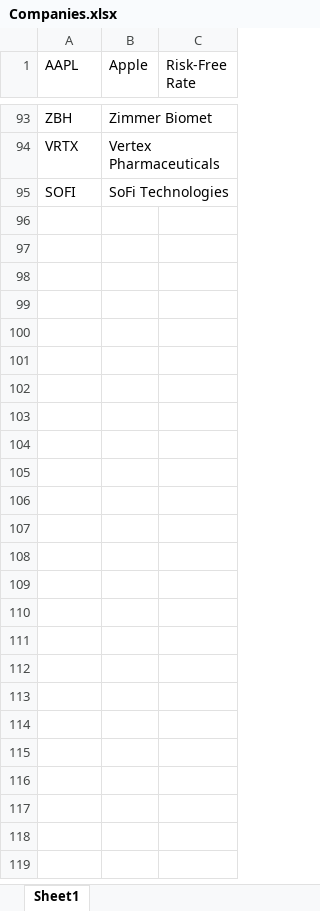
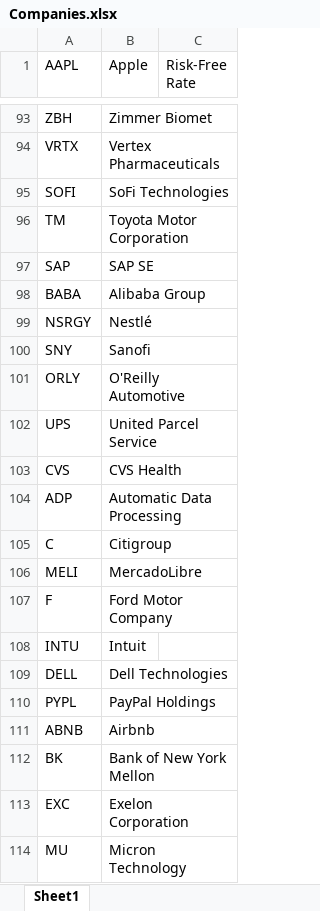
Before and after one commit to Physics555553479/SaniWeb, an Excel workbook: Companies.xlsx, sheet Sheet1, drawn as a sheet; only a part is shown, gaps mark what is left out; values as stored, in another font and other column widths than the file's, no borders; the diff covers the shown part only; the diff names each change by its address in the sheet, - before the commit and + after, or states it on an @@ line.

Commit message:
Updated Companies.xlsx with new company list

```diff
--- a/Companies.xlsx (sheet Sheet1)
+++ b/Companies.xlsx (sheet Sheet1)
+row 96: TM | Toyota Motor Corporation
+row 97: SAP | SAP SE
+row 98: BABA | Alibaba Group
+row 99: NSRGY | Nestlé
+row 100: SNY | Sanofi
+row 101: ORLY | O'Reilly Automotive
+row 102: UPS | United Parcel Service
+row 103: CVS | CVS Health
+row 104: ADP | Automatic Data Processing
+row 105: C | Citigroup
+row 106: MELI | MercadoLibre
+row 107: F | Ford Motor Company
+row 108: INTU | Intuit
+row 109: DELL | Dell Technologies
+row 110: PYPL | PayPal Holdings
+row 111: ABNB | Airbnb
+row 112: BK | Bank of New York Mellon
+row 113: EXC | Exelon Corporation
+row 114: MU | Micron Technology
```
Also changed, not shown: 28 added rows elsewhere in this sheet.
